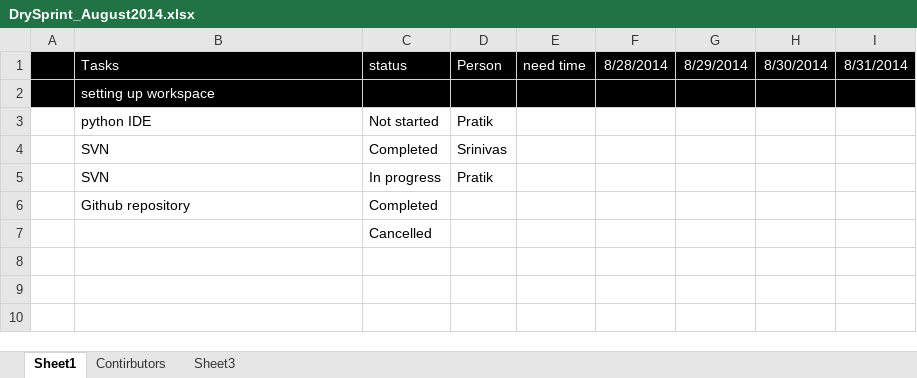
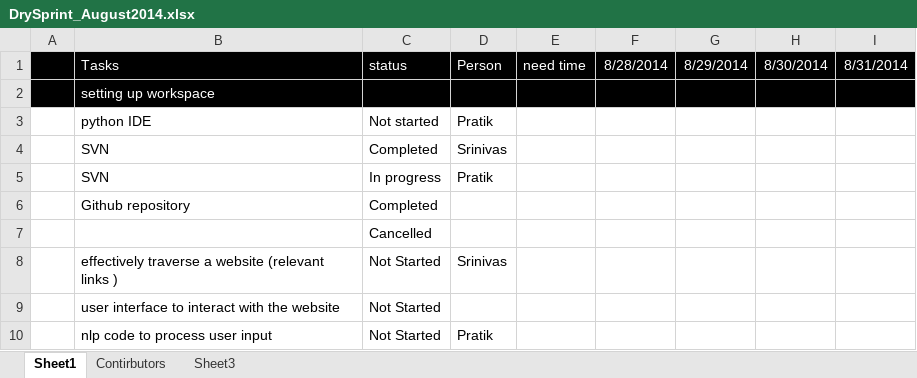
Before and after one commit to Itnug/cocoon, an Excel workbook: Backlog/DrySprint_August2014.xlsx, sheet Sheet1, drawn as a sheet; values as stored, in another font and other column widths than the file's, no borders; the diff names each change by its address in the sheet, - before the commit and + after, or states it on an @@ line.

```diff
--- a/Backlog/DrySprint_August2014.xlsx (sheet Sheet1)
+++ b/Backlog/DrySprint_August2014.xlsx (sheet Sheet1)
+row 8:  | effectively traverse a website (relevant links ) | Not Started | Srinivas
+row 9:  | user interface to interact with the website | Not Started
+row 10:  | nlp code to process user input | Not Started | Pratik
```
